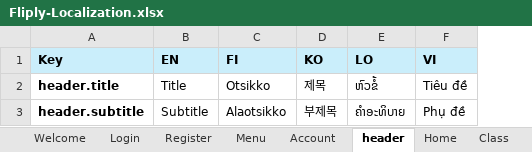
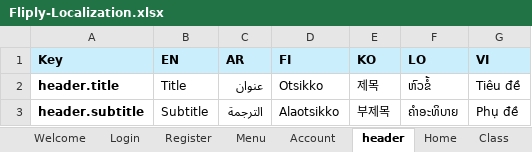
Before and after one commit to nguyngc/fliply, an Excel workbook: documents/Sprint 5/Fliply-Localization.xlsx, sheet header, drawn as a sheet; values as stored, in another font and other column widths than the file's, no borders; the diff names each change by its address in the sheet, - before the commit and + after, or states it on an @@ line.

```diff
--- a/documents/Sprint 5/Fliply-Localization.xlsx (sheet header)
+++ b/documents/Sprint 5/Fliply-Localization.xlsx (sheet header)
+column C (AR), rows 2-3: عنوان | الترجمة
```
Also changed, not shown: sheet Register, sheet Flashcards, sheet Menu, sheet Welcome, sheet Home, sheet Flashcard set, 4 more sheets, 12 other files.
